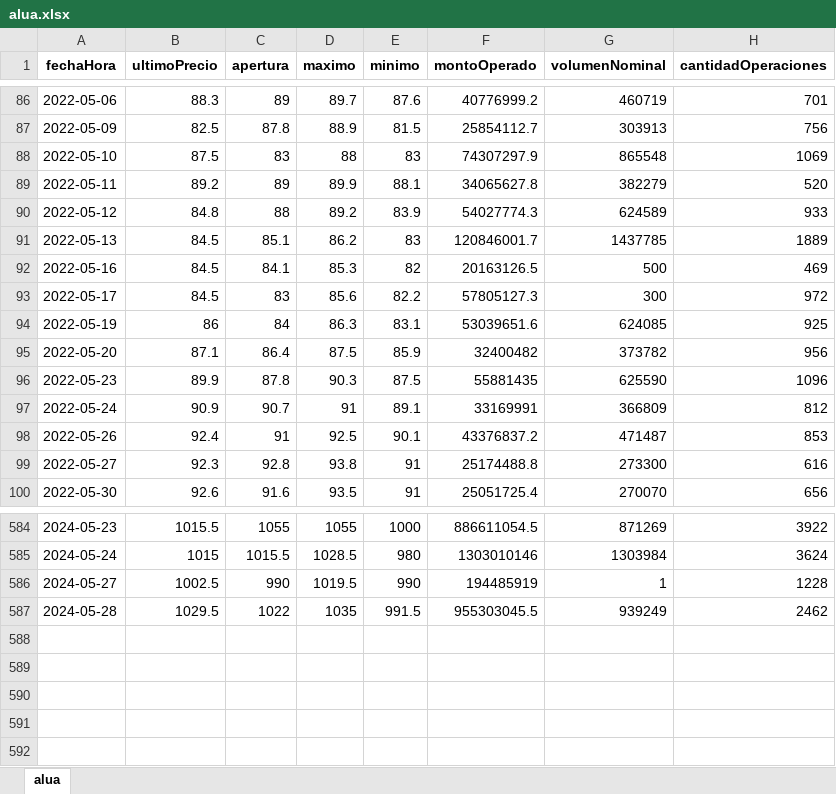
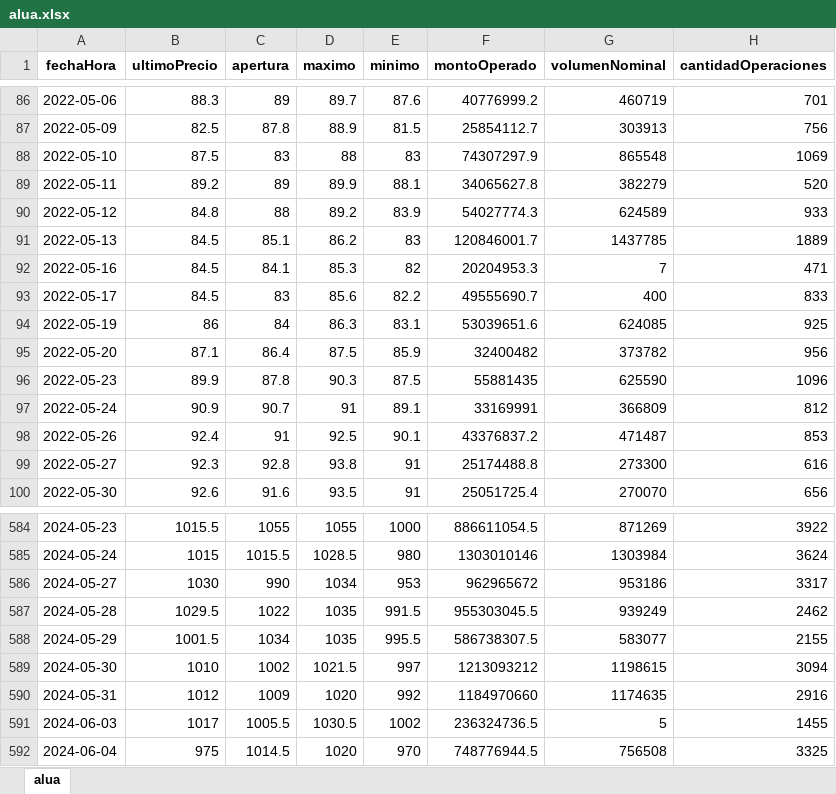
Before and after one commit to facuova/relativeStrange, an Excel workbook: data/quotes/alua.xlsx, sheet alua, drawn as a sheet; only a part is shown, gaps mark what is left out; values as stored, in another font and other column widths than the file's, no borders; the diff names each change by its address in the sheet, - before the commit and + after, or states it on an @@ line.

```diff
--- a/data/quotes/alua.xlsx (sheet alua)
+++ b/data/quotes/alua.xlsx (sheet alua)
-F92 (montoOperado): 20163126.5
+F92 (montoOperado): 20204953.3
-G92 (volumenNominal): 500
+G92 (volumenNominal): 7
-H92 (cantidadOperaciones): 469
+H92 (cantidadOperaciones): 471
-F93 (montoOperado): 57805127.3
+F93 (montoOperado): 49555690.7
-G93 (volumenNominal): 300
+G93 (volumenNominal): 400
-H93 (cantidadOperaciones): 972
+H93 (cantidadOperaciones): 833
-B586 (ultimoPrecio): 1002.5
+B586 (ultimoPrecio): 1030
-D586 (maximo): 1019.5
+D586 (maximo): 1034
-E586 (minimo): 990
+E586 (minimo): 953
-F586 (montoOperado): 194485919
+F586 (montoOperado): 962965672
-G586 (volumenNominal): 1
+G586 (volumenNominal): 953186
-H586 (cantidadOperaciones): 1228
+H586 (cantidadOperaciones): 3317
+row 588: 2024-05-29 | 1001.5 | 1034 | 1035 | 995.5 | 586738307.5 | 583077 | 2155
+row 589: 2024-05-30 | 1010 | 1002 | 1021.5 | 997 | 1213093212 | 1198615 | 3094
+row 590: 2024-05-31 | 1012 | 1009 | 1020 | 992 | 1184970660 | 1174635 | 2916
+row 591: 2024-06-03 | 1017 | 1005.5 | 1030.5 | 1002 | 236324736.5 | 5 | 1455
+row 592: 2024-06-04 | 975 | 1014.5 | 1020 | 970 | 748776944.5 | 756508 | 3325
```
Also changed, not shown: data/output/rs_analysis.xlsx, data/quotes/edn.xlsx, 14 other files.
